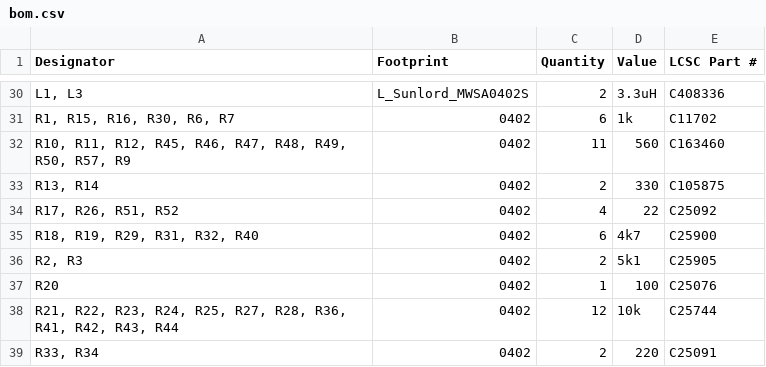
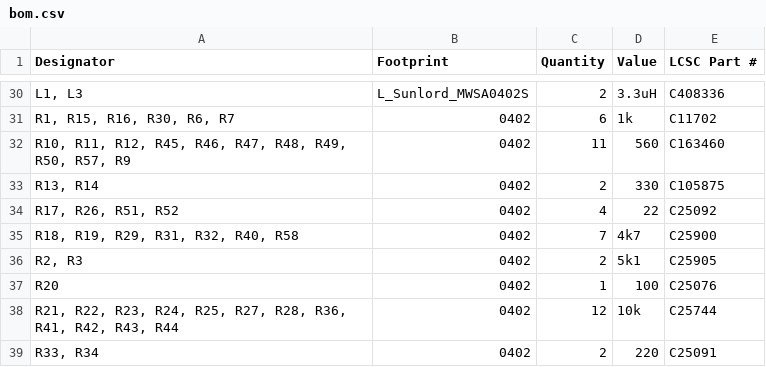
Before and after one commit to MiSTle-Dev/Boards, a CSV file: misterydev20k/production/bom.csv, drawn as a sheet; only a part is shown, gaps mark what is left out; the diff names each change by its address in the sheet, - before the commit and + after, or states it on an @@ line.

```diff
--- a/misterydev20k/production/bom.csv
+++ b/misterydev20k/production/bom.csv
-A35 (Designator): R18, R19, R29, R31, R32, R40
+A35 (Designator): R18, R19, R29, R31, R32, R40, R58
-C35 (Quantity): 6
+C35 (Quantity): 7
```
Also changed, not shown: misterydev20k/production/positions.csv, 7 other files.
